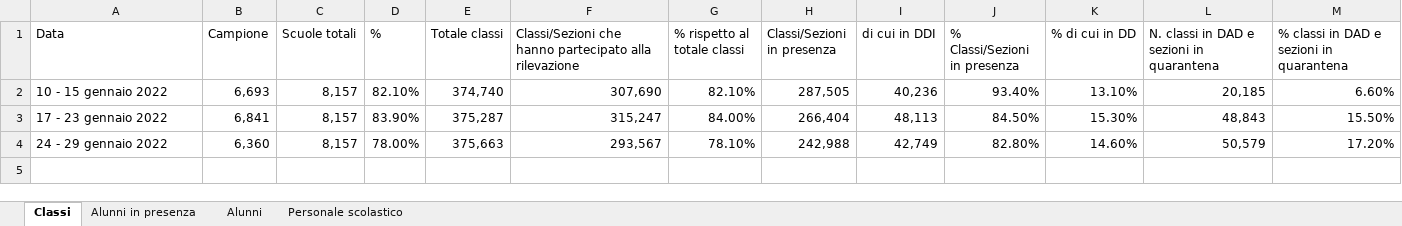
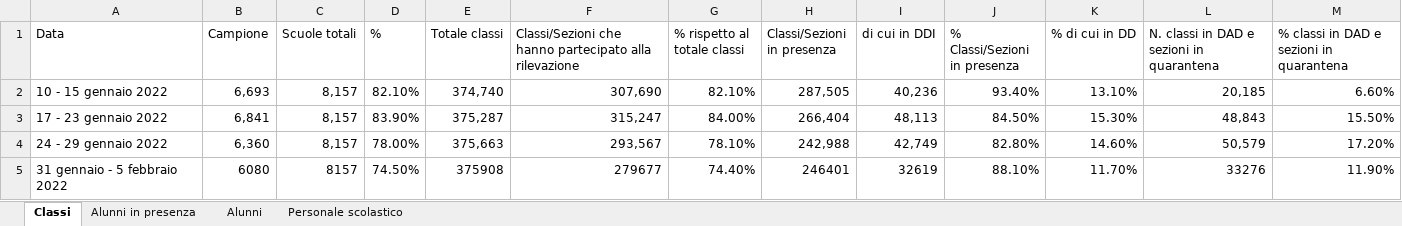
Before and after one commit to fbranda/INFN-ISS, an Excel workbook: Dati contagi nelle scuole/Monitoraggi Covid-19 in ambito scolastico - MIUR/Quadro Sintesi.xlsx, sheet Classi, drawn as a sheet; values as stored, in another font and other column widths than the file's, no borders; the diff names each change by its address in the sheet, - before the commit and + after, or states it on an @@ line.

```diff
--- a/Dati contagi nelle scuole/Monitoraggi Covid-19 in ambito scolastico - MIUR/Quadro Sintesi.xlsx (sheet Classi)
+++ b/Dati contagi nelle scuole/Monitoraggi Covid-19 in ambito scolastico - MIUR/Quadro Sintesi.xlsx (sheet Classi)
+row 5: 31 gennaio - 5 febbraio 2022 | 6080 | 8157 | 74.50% | 375908 | 279677 | 74.40% | 246401 | 32619 | 88.10% | 11.70% | 33276 | 11.90%
```
Also changed, not shown: sheet Alunni, sheet Personale scolastico, sheet Alunni in presenza, 3 other files.
